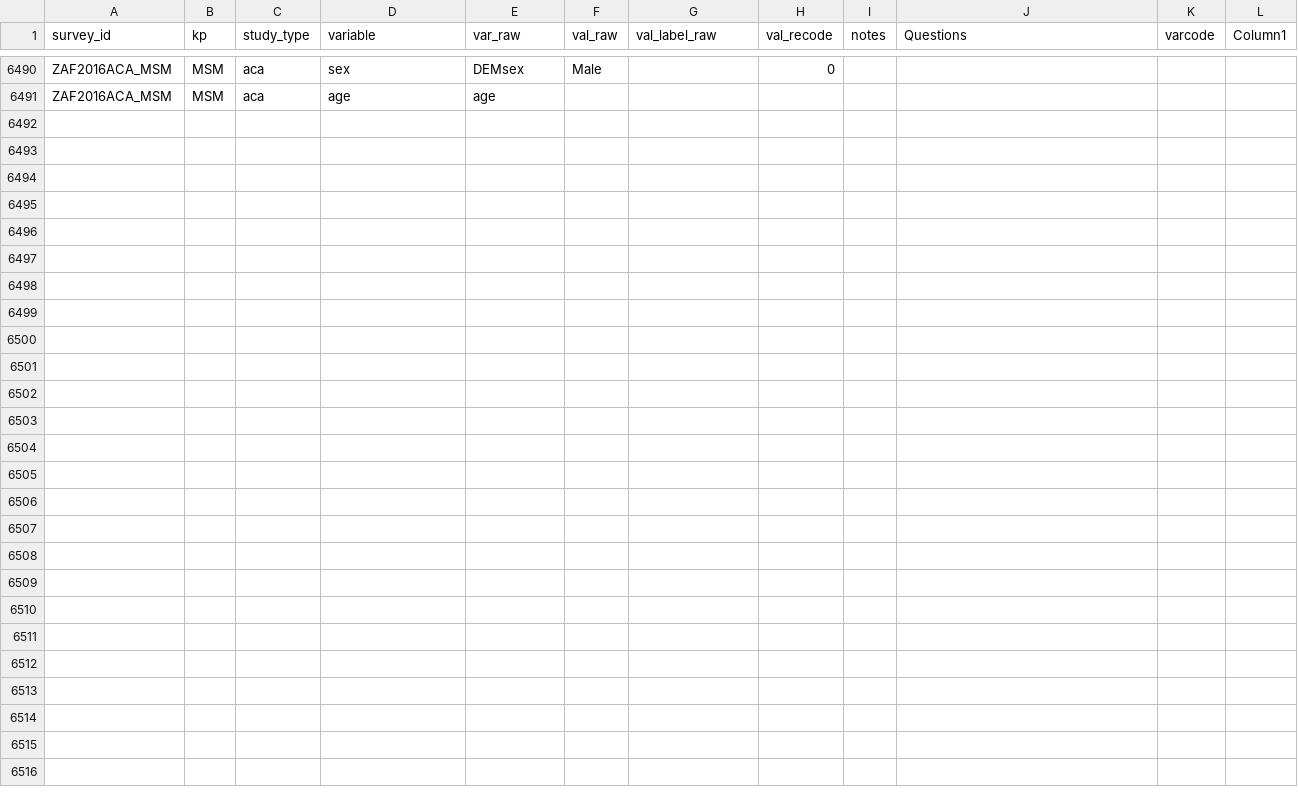
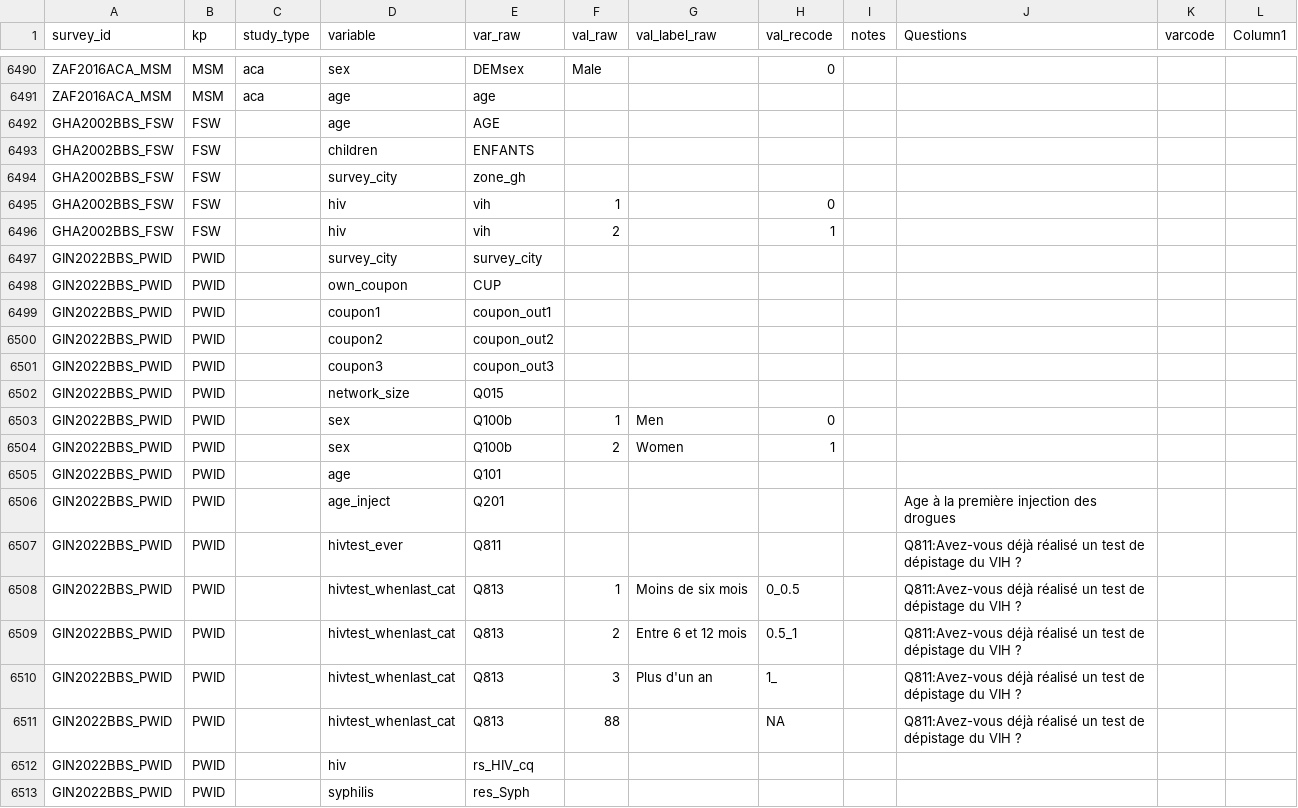
Before and after one commit to osymandius/survey.extraction, a CSV file: data/recoding_sheet.csv, drawn as a sheet; only a part is shown, gaps mark what is left out.

Commit message:
THese were missing

```diff
--- a/data/recoding_sheet.csv
+++ b/data/recoding_sheet.csv
@@ -6504 +6504,23 @@ ZAF2016ACA_MSM,MSM,aca,sex,DEMsex,Male,,0,,,,
 ZAF2016ACA_MSM,MSM,aca,age,age,,,,,,,
+GHA2002BBS_FSW,FSW,,age,AGE,,,,,,,
+GHA2002BBS_FSW,FSW,,children,ENFANTS,,,,,,,
+GHA2002BBS_FSW,FSW,,survey_city,zone_gh,,,,,,,
+GHA2002BBS_FSW,FSW,,hiv,vih,1,,0,,,,
+GHA2002BBS_FSW,FSW,,hiv,vih,2,,1,,,,
+GIN2022BBS_PWID,PWID,,survey_city,survey_city,,,,,,,
+GIN2022BBS_PWID,PWID,,own_coupon,CUP,,,,,,,
+GIN2022BBS_PWID,PWID,,coupon1,coupon_out1,,,,,,,
+GIN2022BBS_PWID,PWID,,coupon2,coupon_out2,,,,,,,
+GIN2022BBS_PWID,PWID,,coupon3,coupon_out3,,,,,,,
+GIN2022BBS_PWID,PWID,,network_size,Q015,,,,,,,
+GIN2022BBS_PWID,PWID,,sex,Q100b,1,Men,0,,,,
+GIN2022BBS_PWID,PWID,,sex,Q100b,2,Women,1,,,,
+GIN2022BBS_PWID,PWID,,age,Q101,,,,,,,
+GIN2022BBS_PWID,PWID,,age_inject,Q201,,,,,Age  à la première  injection des drogues,,
+GIN2022BBS_PWID,PWID,,hivtest_ever,Q811,,,,,Q811:Avez-vous déjà réalisé un test de dépistage du VIH ?,,
+GIN2022BBS_PWID,PWID,,hivtest_whenlast_cat,Q813,1,Moins de six mois,0_0.5,,Q811:Avez-vous déjà réalisé un test de dépistage du VIH ?,,
+GIN2022BBS_PWID,PWID,,hivtest_whenlast_cat,Q813,2,Entre 6 et 12 mois,0.5_1,,Q811:Avez-vous déjà réalisé un test de dépistage du VIH ?,,
+GIN2022BBS_PWID,PWID,,hivtest_whenlast_cat,Q813,3,Plus d'un an,1_,,Q811:Avez-vous déjà réalisé un test de dépistage du VIH ?,,
+GIN2022BBS_PWID,PWID,,hivtest_whenlast_cat,Q813,88,,NA,,Q811:Avez-vous déjà réalisé un test de dépistage du VIH ?,,
+GIN2022BBS_PWID,PWID,,hiv,rs_HIV_cq,,,,,,,
+GIN2022BBS_PWID,PWID,,syphilis,res_Syph,,,,,,,
```
